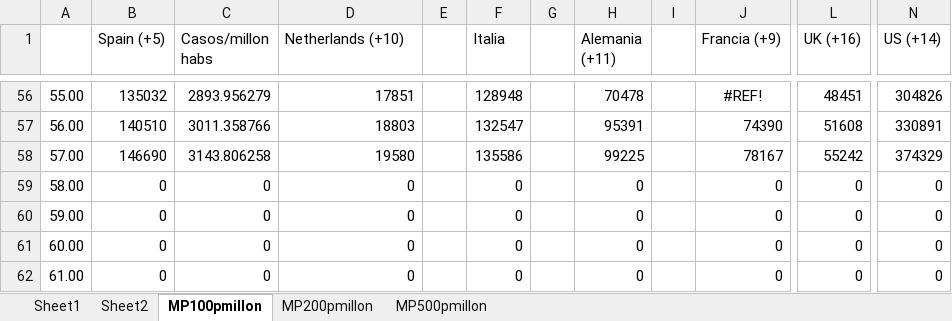
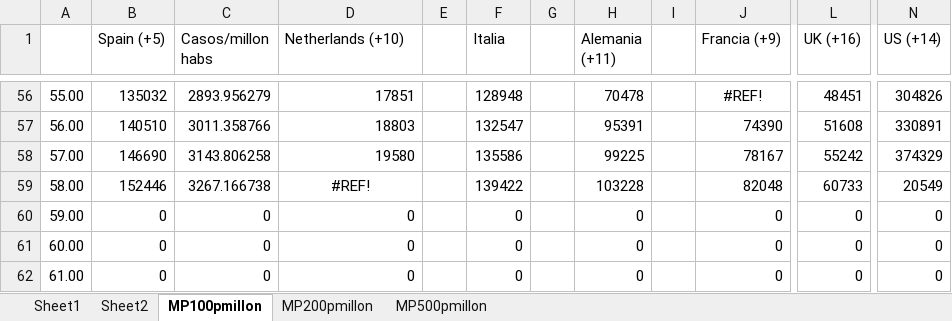
Before and after one commit to nava17490/PowerBI_Covid, an Excel workbook: Sources/Paises.xlsx, sheet MP100pmillon, drawn as a sheet; only a part is shown, gaps mark what is left out; values as stored, in another font and other column widths than the file's, no borders; charts and pictures not drawn; the diff names each change by its address in the sheet, - before the commit and + after, or states it on an @@ line.

```diff
--- a/Sources/Paises.xlsx (sheet MP100pmillon)
+++ b/Sources/Paises.xlsx (sheet MP100pmillon)
-B59 (Spain (+5)): 0
+B59 (Spain (+5)): 152446
-C59 (Casos/millon habs): 0
+C59 (Casos/millon habs): 3267.166738
-D59 (Netherlands (+10)): 0
+D59 (Netherlands (+10)): #REF!
-D59 alignment: right
+D59 alignment: center
-F59 (Italia): 0
+F59 (Italia): 139422
-H59 (Alemania (+11)): 0
+H59 (Alemania (+11)): 103228
-J59 (Francia (+9)): 0
+J59 (Francia (+9)): 82048
-L59 (UK (+16)): 0
+L59 (UK (+16)): 60733
-N59 (US (+14)): 0
+N59 (US (+14)): 20549
```
Also changed, not shown: sheet MP200pmillon, sheet MP500pmillon, sheet Sheet1, charts or pictures, 5 other files.
